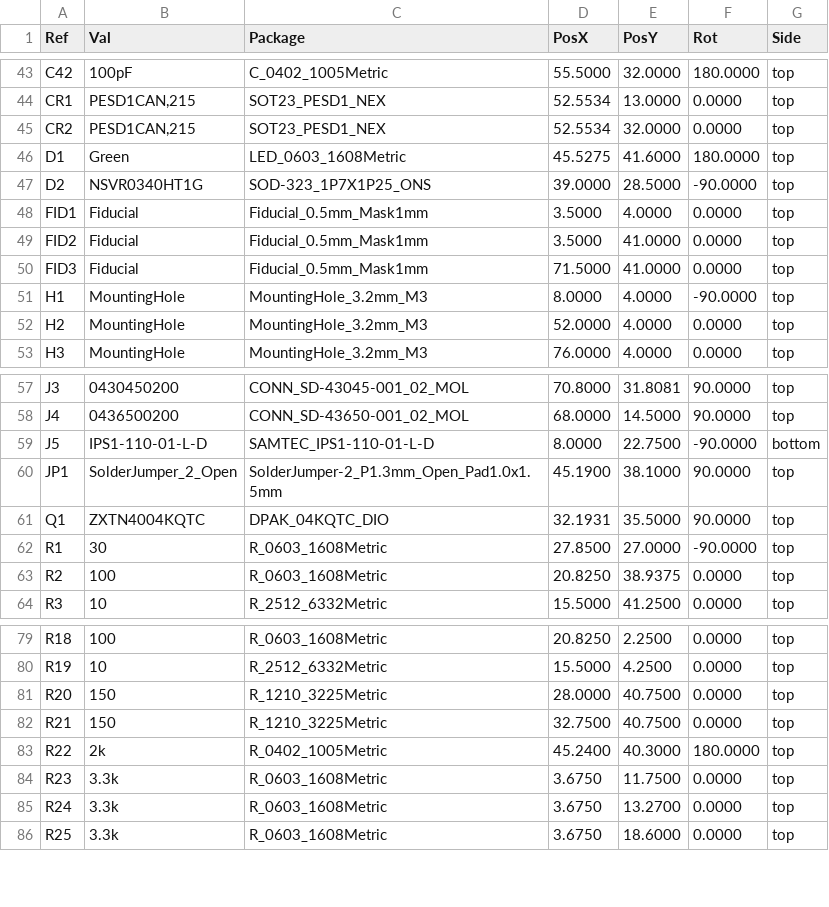
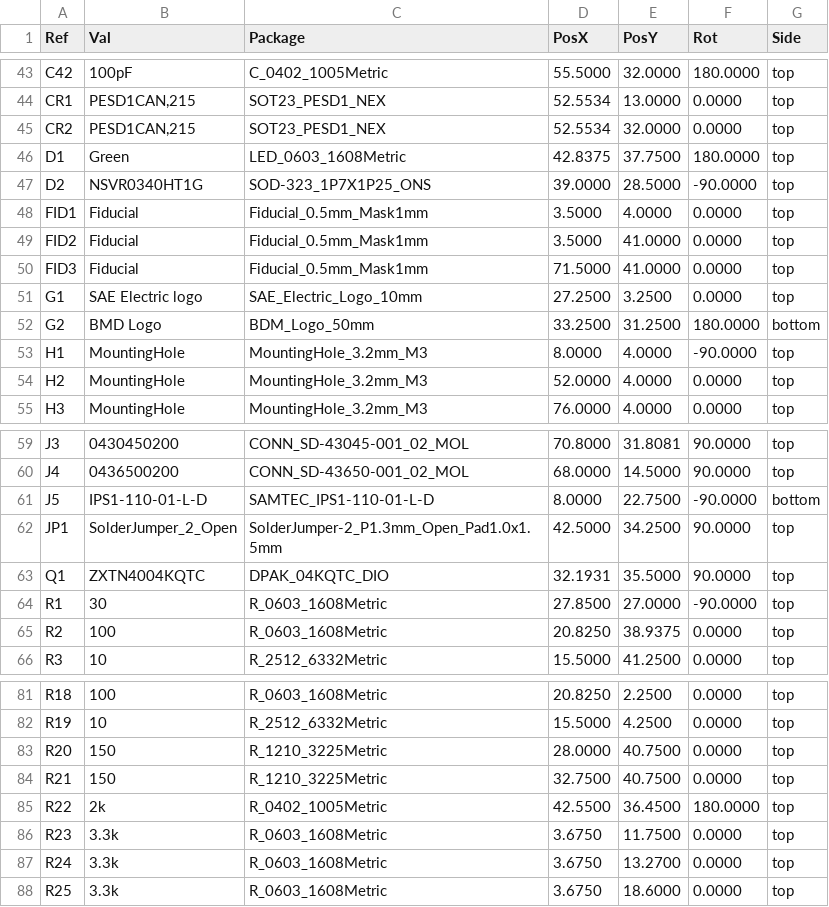
Before and after one commit to BDMPowertrain/bms_slave, a CSV file: Manufacturing/Assembly/bms_slave-CPL.csv, drawn as a sheet; only a part is shown, gaps mark what is left out.

```diff
--- a/Manufacturing/Assembly/bms_slave-CPL.csv
+++ b/Manufacturing/Assembly/bms_slave-CPL.csv
@@ -45,3 +45,3 @@ Ref,Val,Package,PosX,PosY,Rot,Side
 "CR2","PESD1CAN,215","SOT23_PESD1_NEX",52.5534,32.0000,0.0000,top
-"D1","Green","LED_0603_1608Metric",45.5275,41.6000,180.0000,top
+"D1","Green","LED_0603_1608Metric",42.8375,37.7500,180.0000,top
 "D2","NSVR0340HT1G","SOD-323_1P7X1P25_ONS",39.0000,28.5000,-90.0000,top
@@ -50,2 +50,4 @@ Ref,Val,Package,PosX,PosY,Rot,Side
 "FID3","Fiducial","Fiducial_0.5mm_Mask1mm",71.5000,41.0000,0.0000,top
+"G1","SAE Electric logo","SAE_Electric_Logo_10mm",27.2500,3.2500,0.0000,top
+"G2","BMD Logo","BDM_Logo_50mm",33.2500,31.2500,180.0000,bottom
 "H1","MountingHole","MountingHole_3.2mm_M3",8.0000,4.0000,-90.0000,top
@@ -59,3 +61,3 @@ Ref,Val,Package,PosX,PosY,Rot,Side
 "J5","IPS1-110-01-L-D","SAMTEC_IPS1-110-01-L-D",8.0000,22.7500,-90.0000,bottom
-"JP1","SolderJumper_2_Open","SolderJumper-2_P1.3mm_Open_Pad1.0x1.5mm",45.1900,38.1000,90.0000,top
+"JP1","SolderJumper_2_Open","SolderJumper-2_P1.3mm_Open_Pad1.0x1.5mm",42.5000,34.2500,90.0000,top
 "Q1","ZXTN4004KQTC","DPAK_04KQTC_DIO",32.1931,35.5000,90.0000,top
@@ -82,3 +84,3 @@ Ref,Val,Package,PosX,PosY,Rot,Side
 "R21","150","R_1210_3225Metric",32.7500,40.7500,0.0000,top
-"R22","2k","R_0402_1005Metric",45.2400,40.3000,180.0000,top
+"R22","2k","R_0402_1005Metric",42.5500,36.4500,180.0000,top
 "R23","3.3k","R_0603_1608Metric",3.6750,11.7500,0.0000,top
```
Also changed, not shown: Manufacturing/Assembly/bms_slave-bom.csv, Manufacturing/Fabrication/Drill Tables/bms_slave-(L1-L4)_drill_table.csv, 29 other files.
